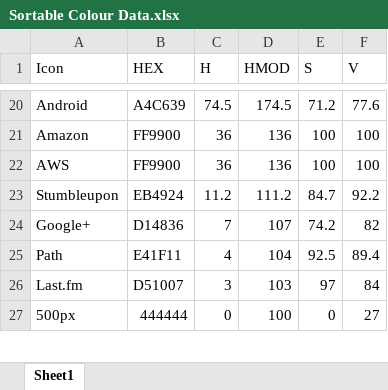
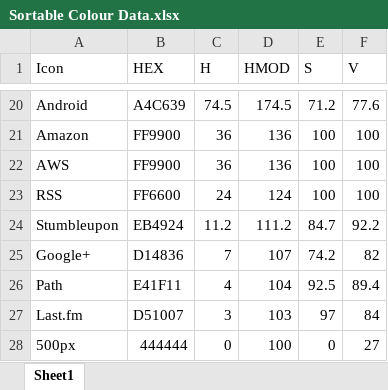
Before and after one commit to jonathan-fielding/simple-icons, an Excel workbook: Sortable Colour Data.xlsx, sheet Sheet1, drawn as a sheet; only a part is shown, gaps mark what is left out; values as stored, in another font and other column widths than the file's, no borders; the diff names each change by its address in the sheet, - before the commit and + after, or states it on an @@ line.

Commit message:
Added new icons

```diff
--- a/Sortable Colour Data.xlsx (sheet Sheet1)
+++ b/Sortable Colour Data.xlsx (sheet Sheet1)
+row 23: RSS | FF6600 | 24 | 124 | 100 | 100
```
Also changed, not shown: 3 other files.
